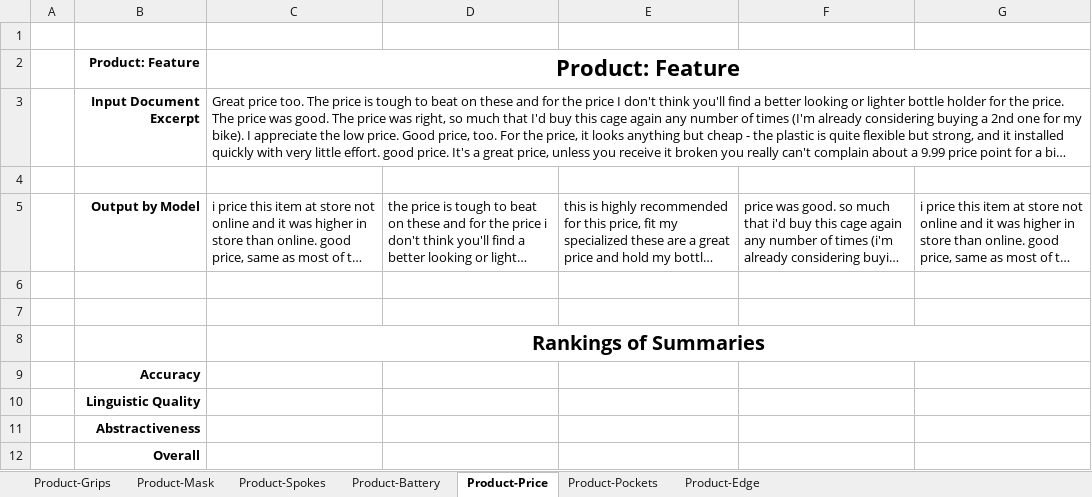
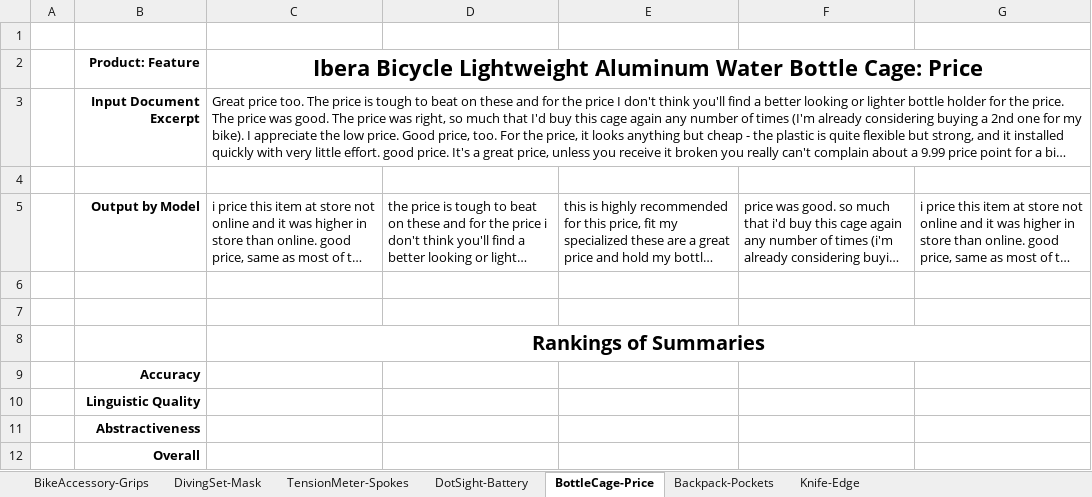
Before and after one commit to aelane/w266-final-project, an Excel workbook: human_evaluation/For_Evaluator_IDHERE_SaO.xlsx, sheet BottleCage-Price, drawn as a sheet; long unchanged cells end in …; values as stored, in another font and other column widths than the file's, no borders; the diff names each change by its address in the sheet, - before the commit and + after, or states it on an @@ line.

Commit message:
Updated Evaluation Sheets to include product name

```diff
--- a/human_evaluation/For_Evaluator_IDHERE_SaO.xlsx (sheet BottleCage-Price)
+++ b/human_evaluation/For_Evaluator_IDHERE_SaO.xlsx (sheet BottleCage-Price)
-sheet tab: Product-Grips
+sheet tab: BikeAccessory-Grips
-sheet tab: Product-Mask
+sheet tab: DivingSet-Mask
-sheet tab: Product-Spokes
+sheet tab: TensionMeter-Spokes
-sheet tab: Product-Battery
+sheet tab: DotSight-Battery
-sheet tab: Product-Price
+sheet tab: BottleCage-Price
-sheet tab: Product-Pockets
+sheet tab: Backpack-Pockets
-sheet tab: Product-Edge
+sheet tab: Knife-Edge
-C2: Product: Feature
+C2: Ibera Bicycle Lightweight Aluminum Water Bottle Cage: Price
```
Also changed, not shown: sheet DivingSet-Mask, sheet TensionMeter-Spokes, sheet DotSight-Battery, sheet Backpack-Pockets, sheet Knife-Edge, sheet BikeAccessory-Grips, human_evaluation/For_Evaluator_IDHERE_OS.xlsx, 1 other file.
